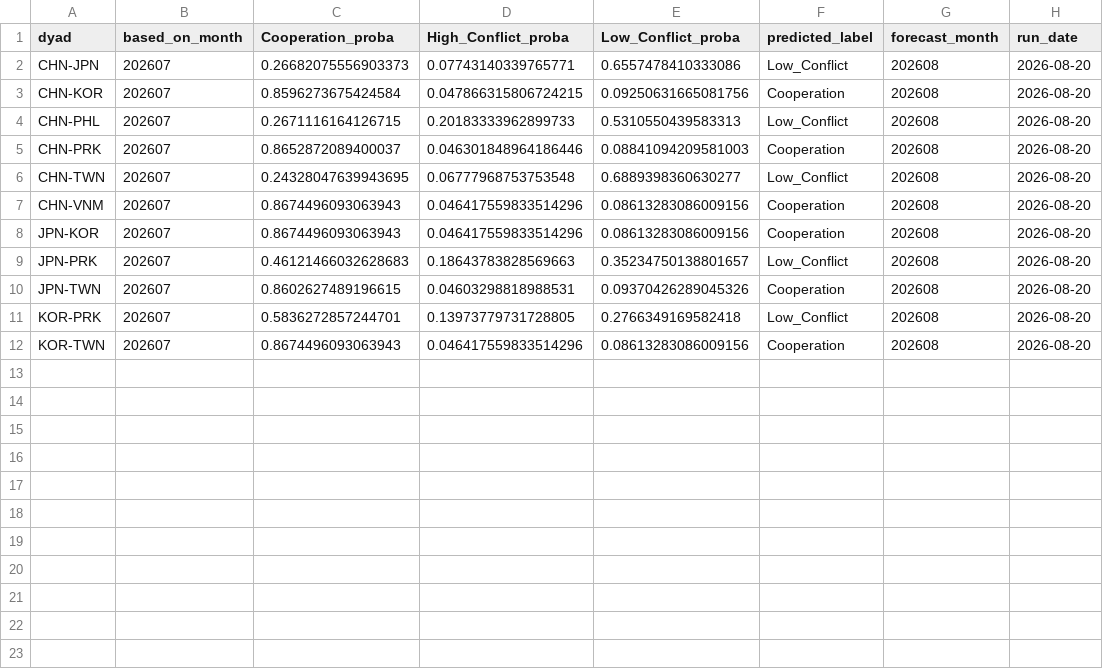
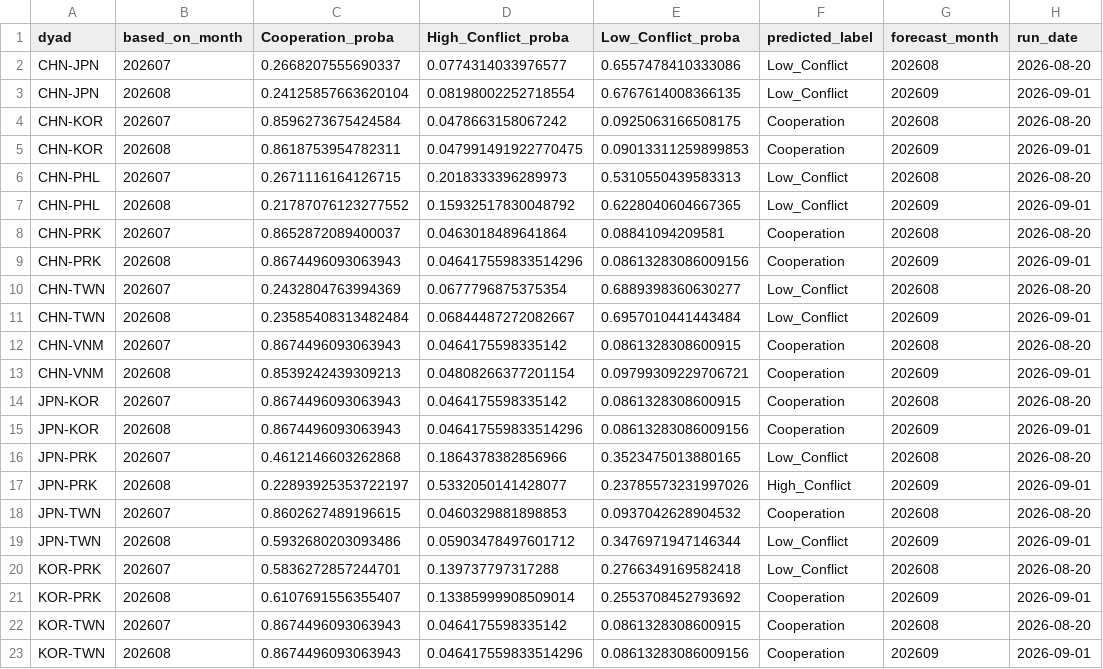
Before and after one commit to Stanley5487/East-Asia-Relations-Monitor, a CSV file: outputs/prediction_history.csv, drawn as a sheet.

```diff
--- a/outputs/prediction_history.csv
+++ b/outputs/prediction_history.csv
@@ -1,12 +1,23 @@
 dyad,based_on_month,Cooperation_proba,High_Conflict_proba,Low_Conflict_proba,predicted_label,forecast_month,run_date
-CHN-JPN,202607,0.26682075556903373,0.07743140339765771,0.6557478410333086,Low_Conflict,202608,2026-08-20
-CHN-KOR,202607,0.8596273675424584,0.047866315806724215,0.09250631665081756,Cooperation,202608,2026-08-20
-CHN-PHL,202607,0.2671116164126715,0.20183333962899733,0.5310550439583313,Low_Conflict,202608,2026-08-20
-CHN-PRK,202607,0.8652872089400037,0.046301848964186446,0.08841094209581003,Cooperation,202608,2026-08-20
-CHN-TWN,202607,0.24328047639943695,0.06777968753753548,0.6889398360630277,Low_Conflict,202608,2026-08-20
-CHN-VNM,202607,0.8674496093063943,0.046417559833514296,0.08613283086009156,Cooperation,202608,2026-08-20
-JPN-KOR,202607,0.8674496093063943,0.046417559833514296,0.08613283086009156,Cooperation,202608,2026-08-20
-JPN-PRK,202607,0.46121466032628683,0.18643783828569663,0.35234750138801657,Low_Conflict,202608,2026-08-20
-JPN-TWN,202607,0.8602627489196615,0.04603298818988531,0.09370426289045326,Cooperation,202608,2026-08-20
-KOR-PRK,202607,0.5836272857244701,0.13973779731728805,0.2766349169582418,Low_Conflict,202608,2026-08-20
-KOR-TWN,202607,0.8674496093063943,0.046417559833514296,0.08613283086009156,Cooperation,202608,2026-08-20
+CHN-JPN,202607,0.2668207555690337,0.0774314033976577,0.6557478410333086,Low_Conflict,202608,2026-08-20
+CHN-JPN,202608,0.24125857663620104,0.08198002252718554,0.6767614008366135,Low_Conflict,202609,2026-09-01
+CHN-KOR,202607,0.8596273675424584,0.0478663158067242,0.0925063166508175,Cooperation,202608,2026-08-20
+CHN-KOR,202608,0.8618753954782311,0.047991491922770475,0.09013311259899853,Cooperation,202609,2026-09-01
+CHN-PHL,202607,0.2671116164126715,0.2018333396289973,0.5310550439583313,Low_Conflict,202608,2026-08-20
+CHN-PHL,202608,0.21787076123277552,0.15932517830048792,0.6228040604667365,Low_Conflict,202609,2026-09-01
+CHN-PRK,202607,0.8652872089400037,0.0463018489641864,0.08841094209581,Cooperation,202608,2026-08-20
+CHN-PRK,202608,0.8674496093063943,0.046417559833514296,0.08613283086009156,Cooperation,202609,2026-09-01
+CHN-TWN,202607,0.2432804763994369,0.0677796875375354,0.6889398360630277,Low_Conflict,202608,2026-08-20
+CHN-TWN,202608,0.23585408313482484,0.06844487272082667,0.6957010441443484,Low_Conflict,202609,2026-09-01
+CHN-VNM,202607,0.8674496093063943,0.0464175598335142,0.0861328308600915,Cooperation,202608,2026-08-20
+CHN-VNM,202608,0.8539242439309213,0.04808266377201154,0.09799309229706721,Cooperation,202609,2026-09-01
+JPN-KOR,202607,0.8674496093063943,0.0464175598335142,0.0861328308600915,Cooperation,202608,2026-08-20
+JPN-KOR,202608,0.8674496093063943,0.046417559833514296,0.08613283086009156,Cooperation,202609,2026-09-01
+JPN-PRK,202607,0.4612146603262868,0.1864378382856966,0.3523475013880165,Low_Conflict,202608,2026-08-20
+JPN-PRK,202608,0.22893925353722197,0.5332050141428077,0.23785573231997026,High_Conflict,202609,2026-09-01
+JPN-TWN,202607,0.8602627489196615,0.0460329881898853,0.0937042628904532,Cooperation,202608,2026-08-20
+JPN-TWN,202608,0.5932680203093486,0.05903478497601712,0.3476971947146344,Low_Conflict,202609,2026-09-01
+KOR-PRK,202607,0.5836272857244701,0.139737797317288,0.2766349169582418,Low_Conflict,202608,2026-08-20
+KOR-PRK,202608,0.6107691556355407,0.13385999908509014,0.2553708452793692,Cooperation,202609,2026-09-01
+KOR-TWN,202607,0.8674496093063943,0.0464175598335142,0.0861328308600915,Cooperation,202608,2026-08-20
+KOR-TWN,202608,0.8674496093063943,0.046417559833514296,0.08613283086009156,Cooperation,202609,2026-09-01
```
Also changed, not shown: outputs/historical_features.csv, outputs/latest_predictions.csv.
